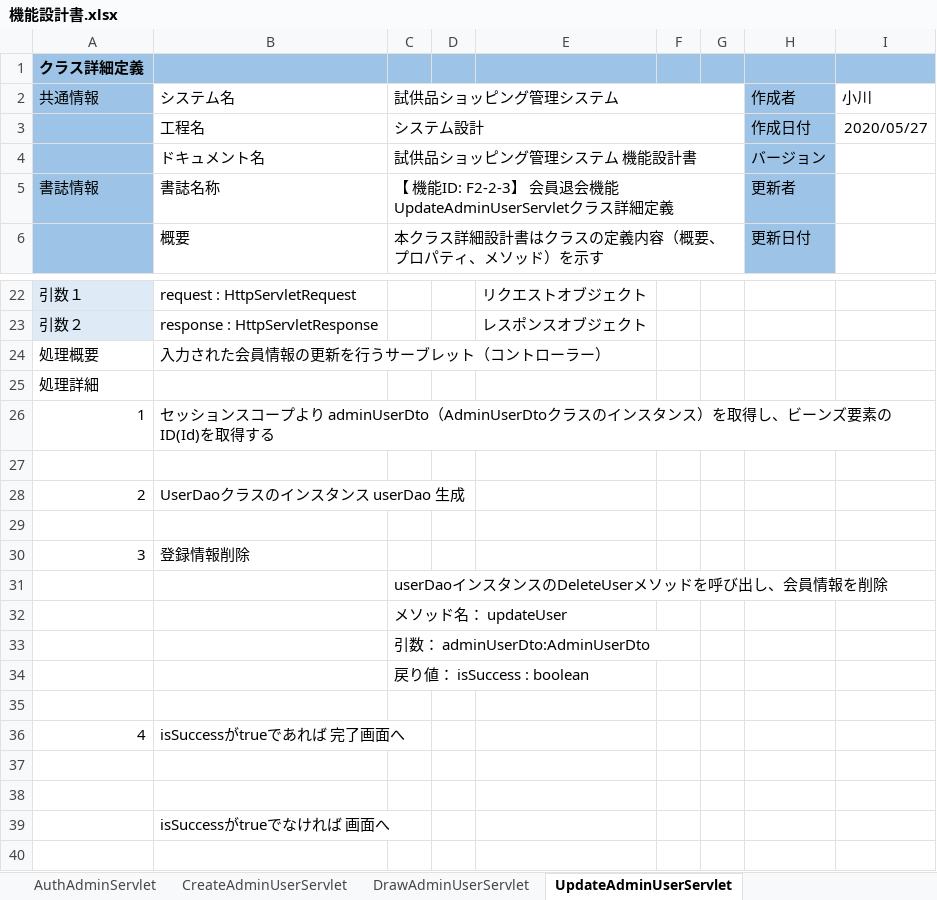
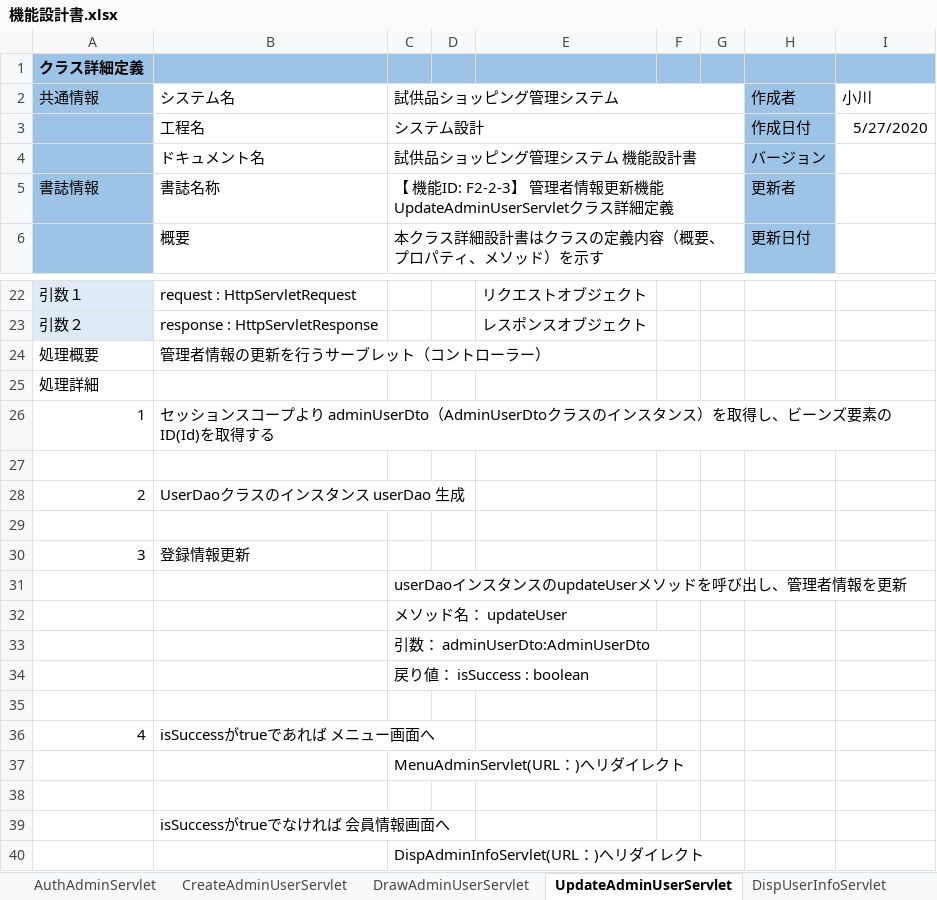
Before and after one commit to hoashi-akane/sample-shopping-system, an Excel workbook: document/機能/機能設計書.xlsx, sheet UpdateAdminUserServlet, drawn as a sheet; only a part is shown, gaps mark what is left out; values as stored, in another font and other column widths than the file's, no borders; removed rows and columns are numbered as before the commit, all else as after; the diff names each change by its address in the sheet, - before the commit and + after, or states it on an @@ line.

```diff
--- a/document/機能/機能設計書.xlsx (sheet UpdateAdminUserServlet)
+++ b/document/機能/機能設計書.xlsx (sheet UpdateAdminUserServlet)
+sheet tab: DispUserInfoServlet
-I3 (小川): 2020/05/27
+I3 (小川): 5/27/2020
-C5 (試供品ショッピング管理システム): …ID: F2-2-3】 会員退会機能 UpdateAdminUserServlet…
+C5 (試供品ショッピング管理システム): …ID: F2-2-3】 管理者情報更新機能 UpdateAdminUserServlet…
-B24 (システム名): 入力された会員情報の更新を行うサーブレット（コントローラー）
+B24 (システム名): 管理者情報の更新を行うサーブレット（コントローラー）
-B30 (システム名): 登録情報削除
+B30 (システム名): 登録情報更新
-C31 (試供品ショッピング管理システム): userDaoインスタンスのDeleteUserメソッドを呼び出し、会員情報を削除
+C31 (試供品ショッピング管理システム): userDaoインスタンスのupdateUserメソッドを呼び出し、管理者情報を更新
-B36 (システム名): isSuccessがtrueであれば 完了画面へ
+B36 (システム名): isSuccessがtrueであれば メニュー画面へ
+row 37:  |  | MenuAdminServlet(URL：)へリダイレクト
-row 38: (empty)
-B39 (システム名): isSuccessがtrueでなければ 画面へ
+B39 (システム名): isSuccessがtrueでなければ 会員情報画面へ
+row 40:  |  | DispAdminInfoServlet(URL：)へリダイレクト
```
Also changed, not shown: other sheet tabs, charts or pictures.
